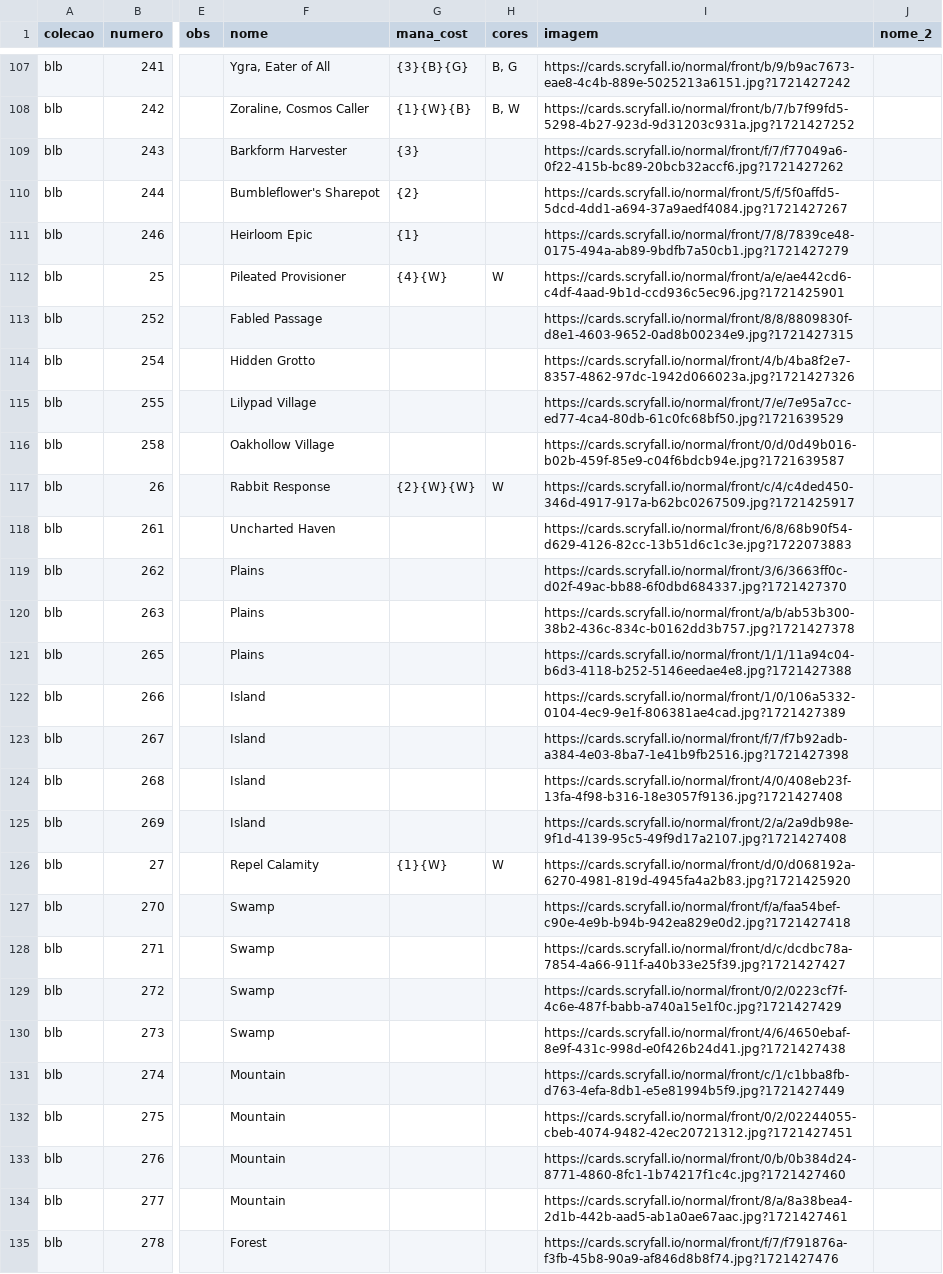
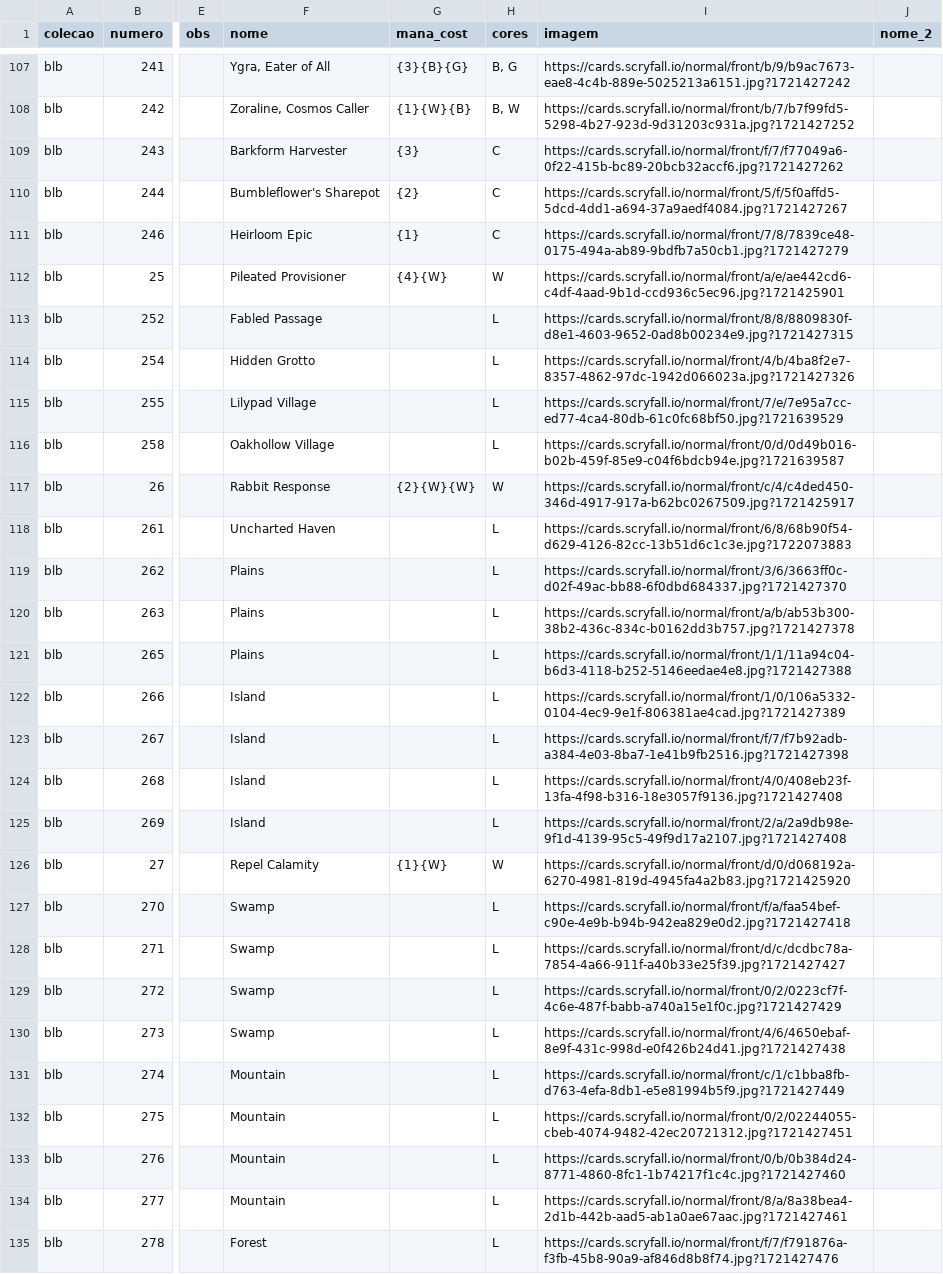
Before and after one commit to a-ruivo/mtg-cards-price-via-scryfall-api, a CSV file: cartas_magic_detalhadas.csv, drawn as a sheet; only a part is shown, gaps mark what is left out; the diff covers the shown part only; the diff names each change by its address in the sheet, - before the commit and + after, or states it on an @@ line.

Commit message:
Substituição completa via Streamlit

```diff
--- a/cartas_magic_detalhadas.csv
+++ b/cartas_magic_detalhadas.csv
-H109:H111 (cores): (empty)
+H109:H111 (cores): C
-H113:H116 (cores): (empty)
+H113:H116 (cores): L
-H118:H125 (cores): (empty)
+H118:H125 (cores): L
-H127:H135 (cores): (empty)
+H127:H135 (cores): L
```
Also changed, not shown: 168 edited cells elsewhere in this file.
